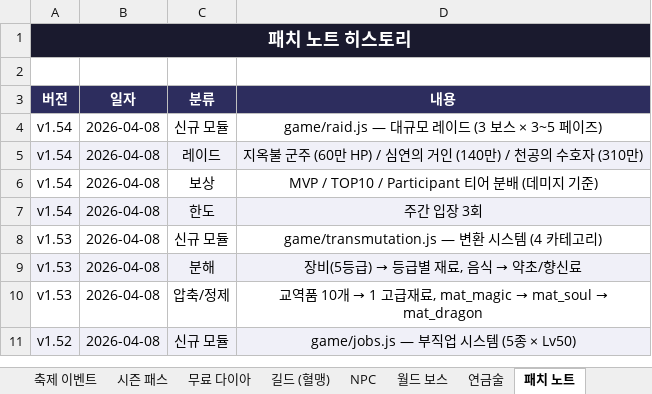
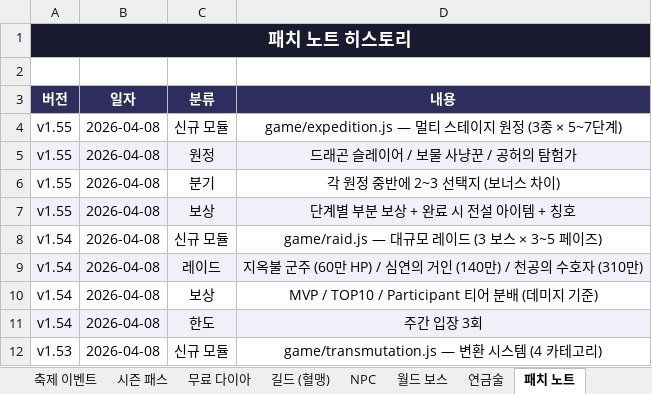
Before and after one commit to goodholic/Baduk-Marble, an Excel workbook: AutoBattle_io_기획서.xlsx, sheet 패치 노트, drawn as a sheet; only a part is shown; the shorter side is filled out with more unchanged rows; values as stored, in another font and other column widths than the file's, no borders; the diff names each change by its address in the sheet, - before the commit and + after, or states it on an @@ line.

```diff
--- a/AutoBattle_io_기획서.xlsx (sheet 패치 노트)
+++ b/AutoBattle_io_기획서.xlsx (sheet 패치 노트)
+row 4: v1.55 | 2026-04-08 | 신규 모듈 | game/expedition.js — 멀티 스테이지 원정 (3종 × 5~7단계)
+row 5: v1.55 | 2026-04-08 | 원정 | 드래곤 슬레이어 / 보물 사냥꾼 / 공허의 탐험가
+row 6: v1.55 | 2026-04-08 | 분기 | 각 원정 중반에 2~3 선택지 (보너스 차이)
+row 7: v1.55 | 2026-04-08 | 보상 | 단계별 부분 보상 + 완료 시 전설 아이템 + 칭호
```
Also changed, not shown: sheet v1.9 ~ v1.55, other sheet tabs, 3 other files.
